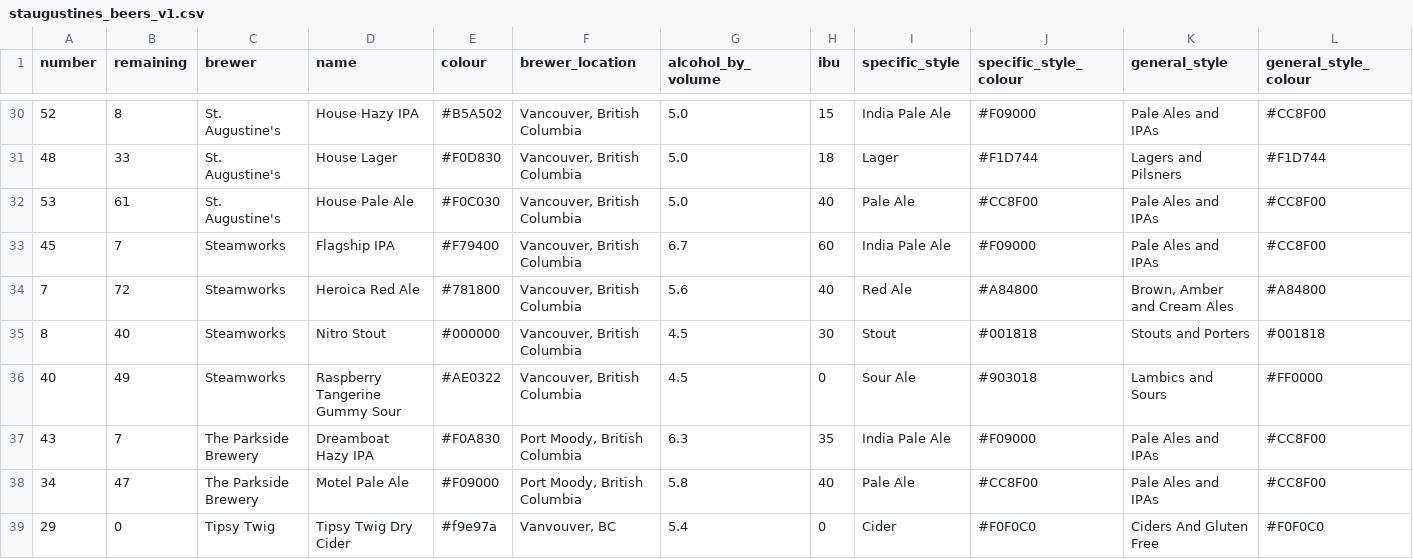
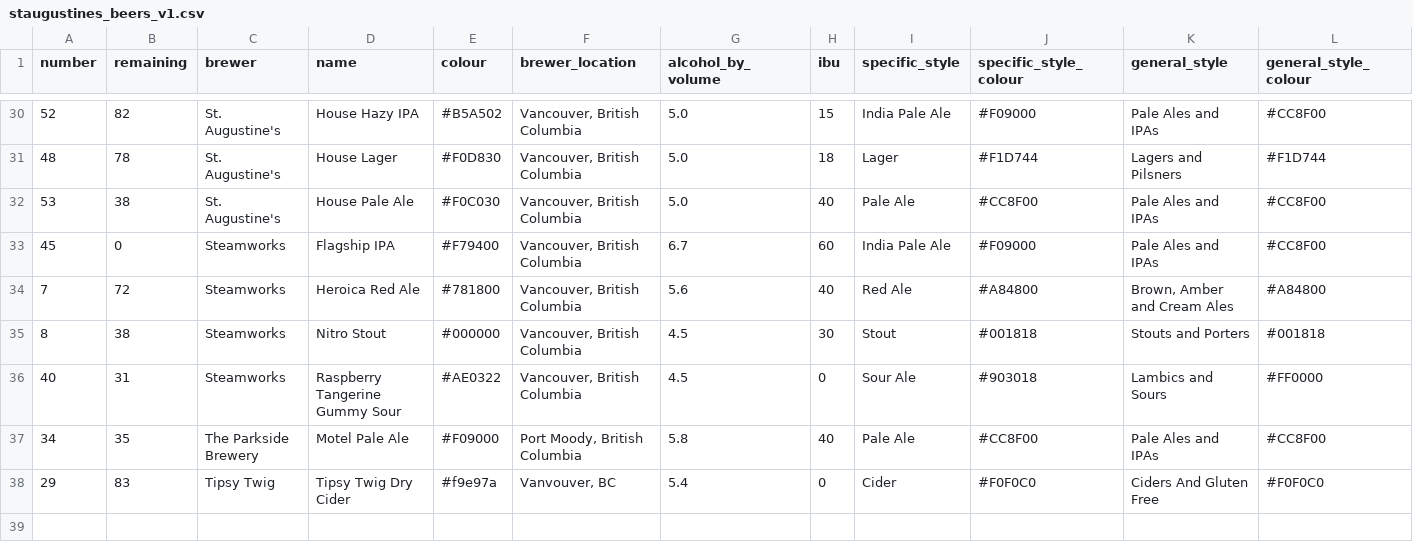
Before and after one commit to marcolussetti/staugustine-tap-history, a CSV file: staugustines_beers_v1.csv, drawn as a sheet; only a part is shown, gaps mark what is left out; removed rows and columns are numbered as before the commit, all else as after; rows hold the shown columns only; the diff covers the shown part only; the diff names each change by its address in the sheet, - before the commit and + after, or states it on an @@ line.

```diff
--- a/staugustines_beers_v1.csv
+++ b/staugustines_beers_v1.csv
-B30 (remaining): 8
+B30 (remaining): 82
-B31 (remaining): 33
+B31 (remaining): 78
-B32 (remaining): 61
+B32 (remaining): 38
-B33 (remaining): 7
+B33 (remaining): 0
-B35 (remaining): 40
+B35 (remaining): 38
-B36 (remaining): 49
+B36 (remaining): 31
-row 37: 43 | 7 | The Parkside Brewery | Dreamboat Hazy IPA | #F0A830 | Port Moody, British Columbia | 6.3 | 35 | India Pale Ale | #F09000 | Pale Ales and IPAs | #CC8F00
-B37 (remaining): 47
+B37 (remaining): 35
-B38 (remaining): 0
+B38 (remaining): 83
```
Also changed, not shown: 26 edited cells elsewhere in this file, 3 other files.
